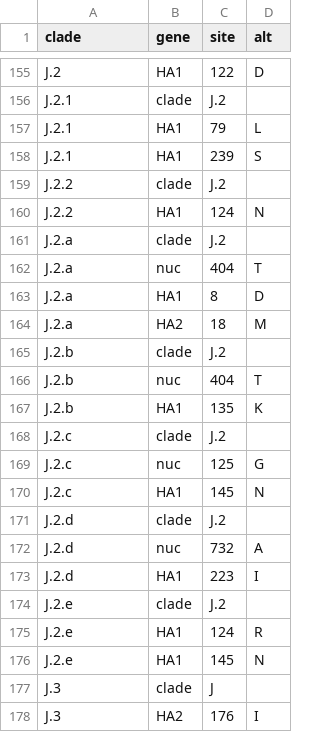
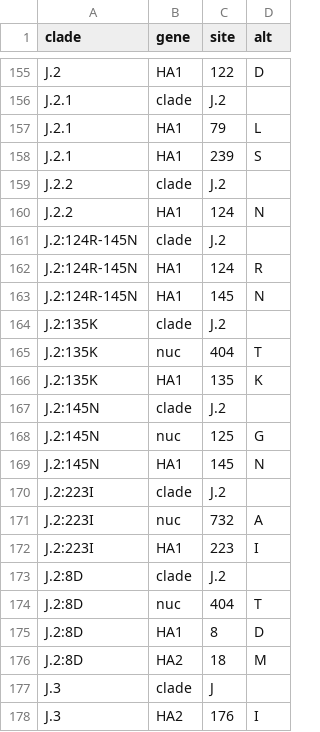
Before and after one commit to influenza-clade-nomenclature/seasonal_A-H3N2_HA, a TSV file: .auto-generated/subclade-proposals.tsv, drawn as a sheet; only a part is shown, gaps mark what is left out.

Commit message:
Use AA substitutions in proposed subclade names
Replace alphabet suffixes in proposed subclade names with the HA1 amino
acid substitutions associated with each subclade.

```diff
--- a/.auto-generated/subclade-proposals.tsv
+++ b/.auto-generated/subclade-proposals.tsv
@@ -160,18 +160,18 @@ J.2.2	clade	J.2
 J.2.2	HA1	124	N
-J.2.a	clade	J.2	
-J.2.a	nuc	404	T
-J.2.a	HA1	8	D
-J.2.a	HA2	18	M
-J.2.b	clade	J.2	
-J.2.b	nuc	404	T
-J.2.b	HA1	135	K
-J.2.c	clade	J.2	
-J.2.c	nuc	125	G
-J.2.c	HA1	145	N
-J.2.d	clade	J.2	
-J.2.d	nuc	732	A
-J.2.d	HA1	223	I
-J.2.e	clade	J.2	
-J.2.e	HA1	124	R
-J.2.e	HA1	145	N
+J.2:124R-145N	clade	J.2	
+J.2:124R-145N	HA1	124	R
+J.2:124R-145N	HA1	145	N
+J.2:135K	clade	J.2	
+J.2:135K	nuc	404	T
+J.2:135K	HA1	135	K
+J.2:145N	clade	J.2	
+J.2:145N	nuc	125	G
+J.2:145N	HA1	145	N
+J.2:223I	clade	J.2	
+J.2:223I	nuc	732	A
+J.2:223I	HA1	223	I
+J.2:8D	clade	J.2	
+J.2:8D	nuc	404	T
+J.2:8D	HA1	8	D
+J.2:8D	HA2	18	M
 J.3	clade	J	
```
Also changed, not shown: 5 other files.
